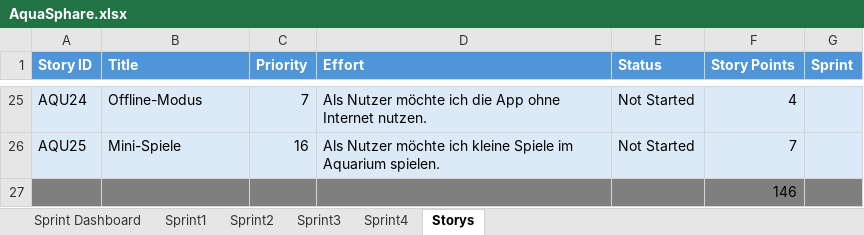
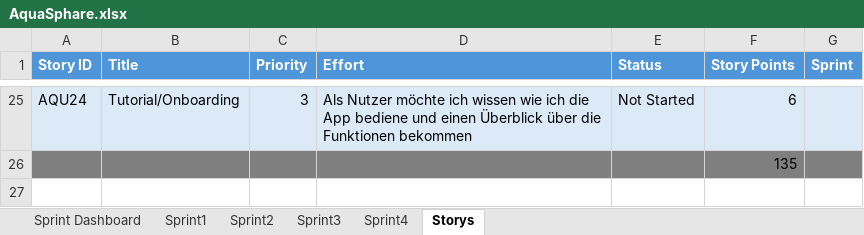
Before and after one commit to Aquasphere-team/AquaSphere, an Excel workbook: aquasphere/Excel_File/AquaSphare.xlsx, sheet Storys, drawn as a sheet; only a part is shown, gaps mark what is left out; values as stored, in another font and other column widths than the file's, no borders; table styles not drawn; removed rows and columns are numbered as before the commit, all else as after; the diff covers the shown part only; the diff names each change by its address in the sheet, - before the commit and + after, or states it on an @@ line.

```diff
--- a/aquasphere/Excel_File/AquaSphare.xlsx (sheet Storys)
+++ b/aquasphere/Excel_File/AquaSphare.xlsx (sheet Storys)
-B25 (Title): Offline-Modus
+B25 (Title): Tutorial/Onboarding
-C25 (Priority): 7
+C25 (Priority): 3
-D25 (Effort): …möchte ich die App ohne Internet nutzen.
+D25 (Effort): …möchte ich wissen wie ich die App bediene und einen Überblick über die Funktionen bekommen
-F25 (Story Points): 4
+F25 (Story Points): 6
-row 26: AQU25 | Mini-Spiele | 16 | Als Nutzer möchte ich kleine Spiele im Aquarium spielen. | Not Started | 7
-F26 (Story Points): 146
+F26 (Story Points): 135
```
Also changed, not shown: 3 added rows, 3 removed rows and 24 edited cells elsewhere in this sheet, sheet Sprint4, sheet Sprint Dashboard, 7 other files.
